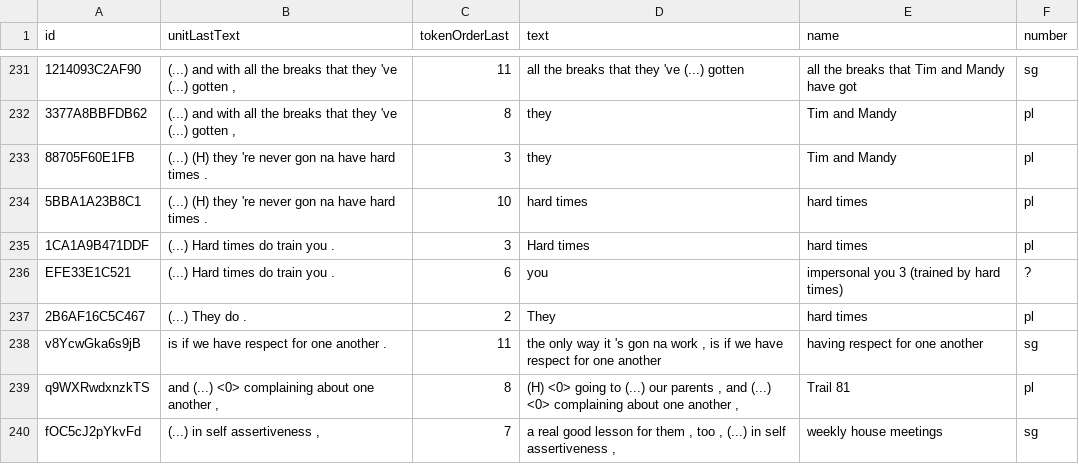
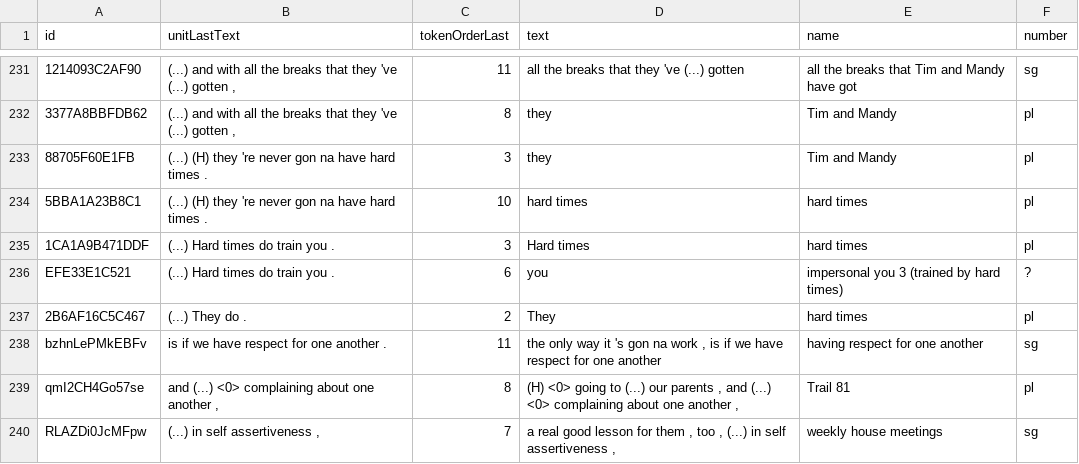
Before and after one commit to rezonators/rezonateR, a CSV file: vignettes/rez007_refexpr.csv, drawn as a sheet; only a part is shown, gaps mark what is left out.

```diff
--- a/vignettes/rez007_refexpr.csv
+++ b/vignettes/rez007_refexpr.csv
@@ -237,4 +237,4 @@
 "2B6AF16C5C467","(...) They do .",2,"They","hard times","pl"
-"v8YcwGka6s9jB","is if we have respect for one another .",11,"the only way it 's gon na work , is if we have respect for one another","having respect for one another","sg"
-"q9WXRwdxnzkTS","and (...) <0> complaining about one another ,",8,"(H) <0> going to (...) our parents , and (...) <0> complaining about one another ,","Trail 81","pl"
-"fOC5cJ2pYkvFd","(...) in self assertiveness ,",7,"a real good lesson for them , too , (...) in self assertiveness ,","weekly house meetings","sg"
+"bzhnLePMkEBFv","is if we have respect for one another .",11,"the only way it 's gon na work , is if we have respect for one another","having respect for one another","sg"
+"qmI2CH4Go57se","and (...) <0> complaining about one another ,",8,"(H) <0> going to (...) our parents , and (...) <0> complaining about one another ,","Trail 81","pl"
+"RLAZDi0JcMFpw","(...) in self assertiveness ,",7,"a real good lesson for them , too , (...) in self assertiveness ,","weekly house meetings","sg"
```
Also changed, not shown: 16 other files.
